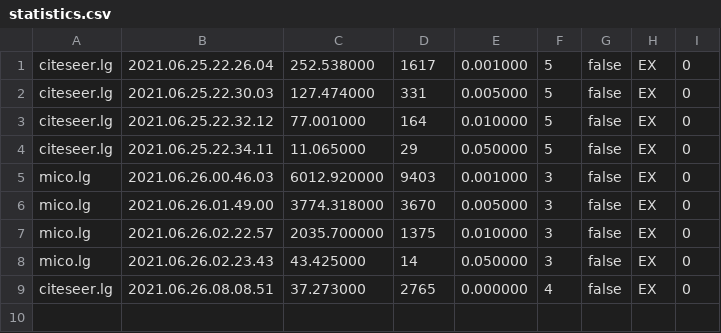
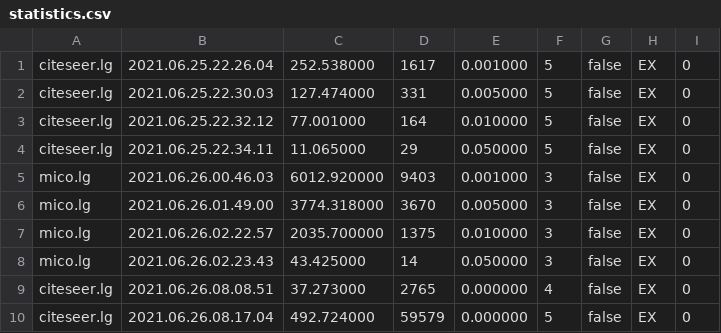
Before and after one commit to lady-bluecopper/MaNIACS, a CSV file: output/statistics.csv, drawn as a sheet; the diff names each change by its address in the sheet, - before the commit and + after, or states it on an @@ line.

```diff
--- a/output/statistics.csv
+++ b/output/statistics.csv
+row 10: citeseer.lg | 2021.06.26.08.17.04 | 492.724000 | 59579 | 0.000000 | 5 | false | EX | 0
```
Also changed, not shown: 1 other file.
